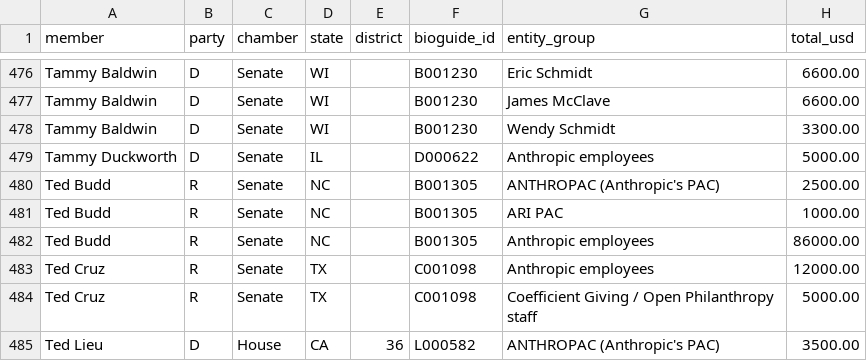
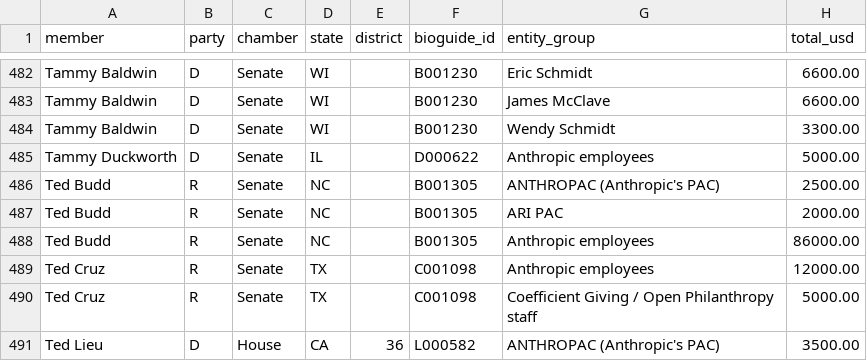
Before and after one commit to kevinnbass/anthropic-network-money-congress, a CSV file: data/member_totals_by_entity.csv, drawn as a sheet; only a part is shown, gaps mark what is left out; the diff covers the shown part only.

```diff
--- a/data/member_totals_by_entity.csv
+++ b/data/member_totals_by_entity.csv
@@ -480,3 +486,3 @@ Tammy Duckworth,D,Senate,IL,,D000622,Anthropic employees,5000.00
 Ted Budd,R,Senate,NC,,B001305,ANTHROPAC (Anthropic's PAC),2500.00
-Ted Budd,R,Senate,NC,,B001305,ARI PAC,1000.00
+Ted Budd,R,Senate,NC,,B001305,ARI PAC,2000.00
 Ted Budd,R,Senate,NC,,B001305,Anthropic employees,86000.00
```
Also changed, not shown: 7 added rows and 3 edited cells elsewhere in this file, data/contributions.csv, 48 other files.
